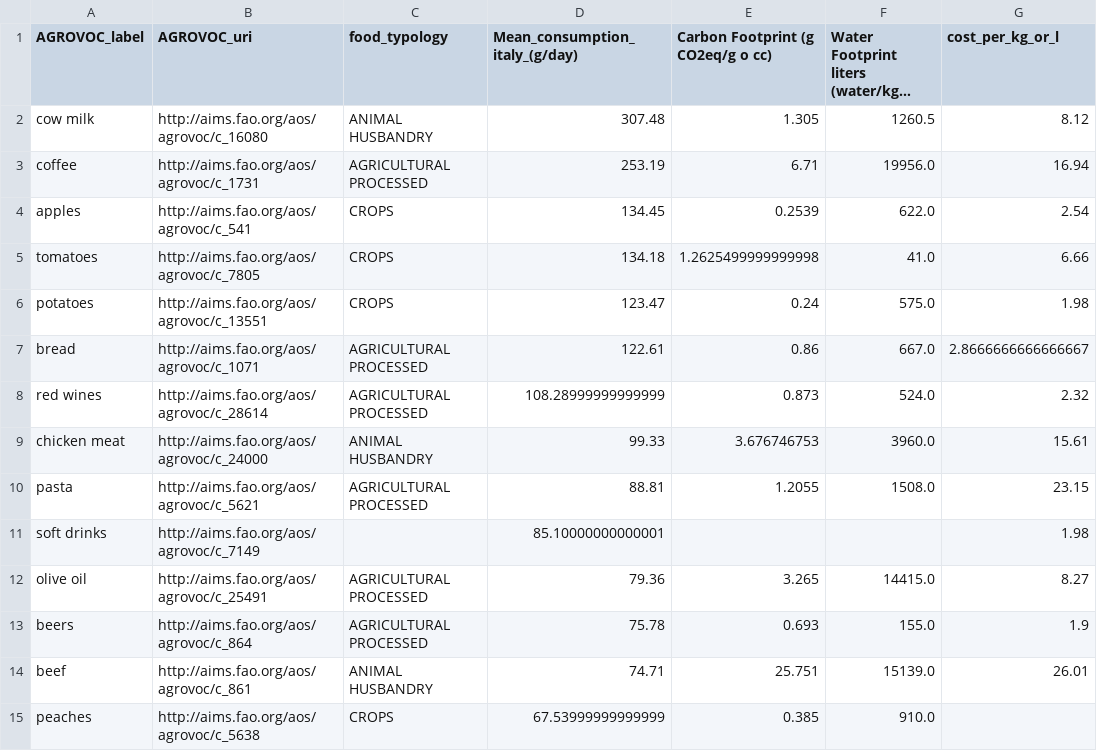
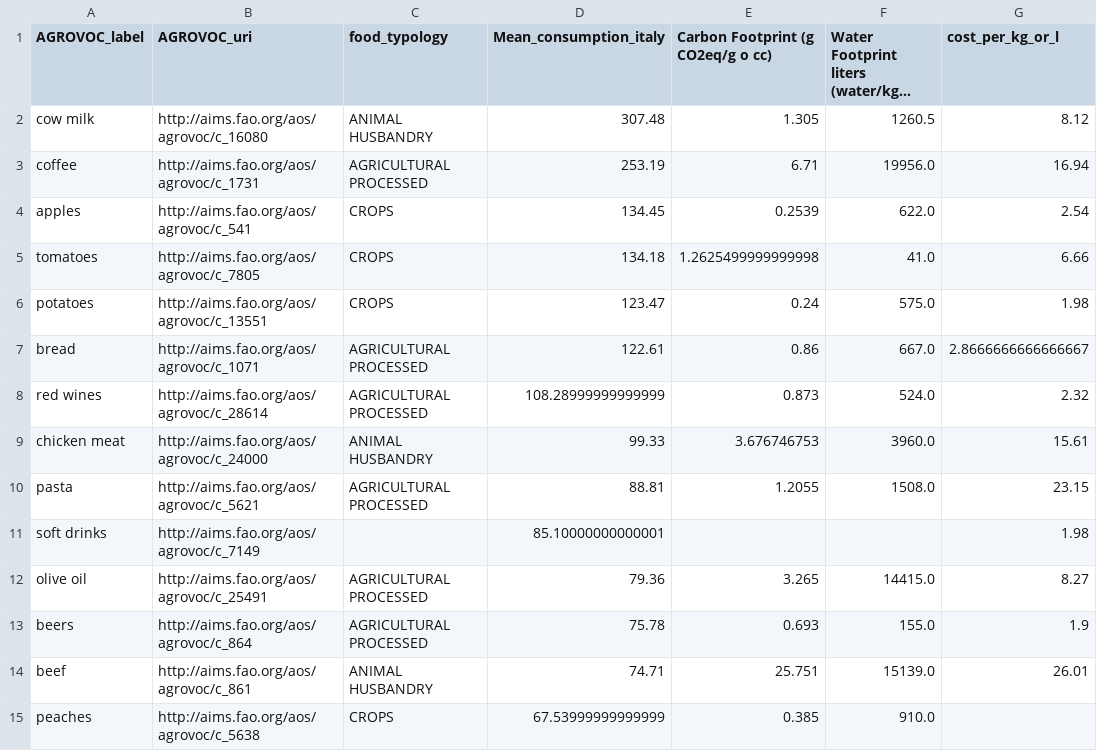
Before and after one commit to TCoaM/TrueCostOfAMeal, a CSV file: site/final_data/italy_food_data.csv, drawn as a sheet; long unchanged cells end in …; the diff names each change by its address in the sheet, - before the commit and + after, or states it on an @@ line.

```diff
--- a/site/final_data/italy_food_data.csv
+++ b/site/final_data/italy_food_data.csv
-D1: Mean_consumption_italy_(g/day)
+D1: Mean_consumption_italy
```
Also changed, not shown: 2 other files.
